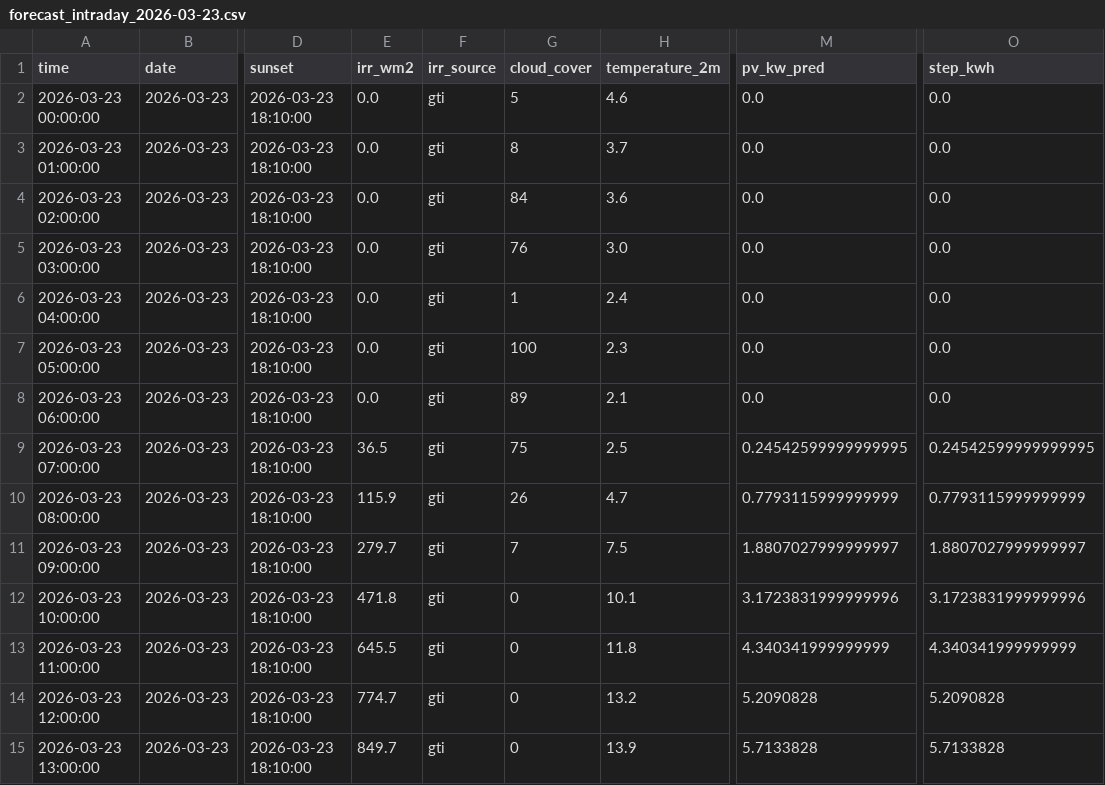
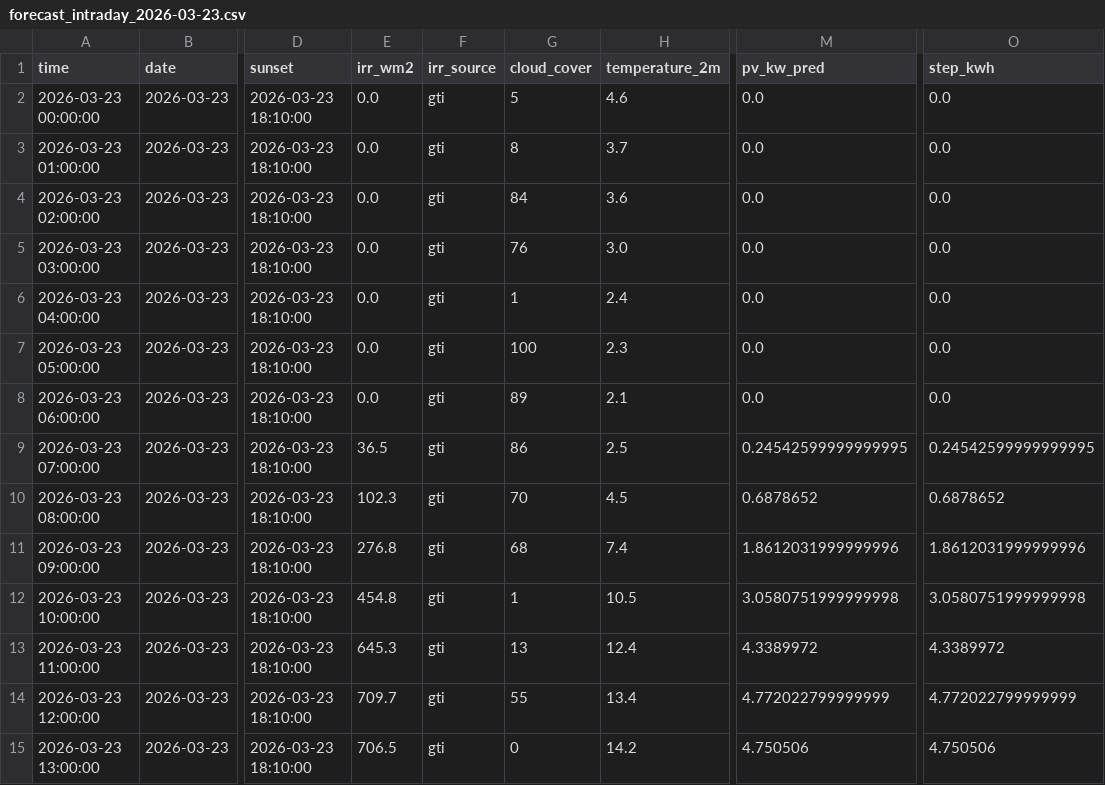
Before and after one commit to lkjhgfdsa2020/FVE, a CSV file: forecasts/intraday/forecast_intraday_2026-03-23.csv, drawn as a sheet; only a part is shown, gaps mark what is left out; the diff covers the shown part only; the diff names each change by its address in the sheet, - before the commit and + after, or states it on an @@ line.

```diff
--- a/forecasts/intraday/forecast_intraday_2026-03-23.csv
+++ b/forecasts/intraday/forecast_intraday_2026-03-23.csv
-G9 (cloud_cover): 75
+G9 (cloud_cover): 86
-E10 (irr_wm2): 115.9
+E10 (irr_wm2): 102.3
-G10 (cloud_cover): 26
+G10 (cloud_cover): 70
-H10 (temperature_2m): 4.7
+H10 (temperature_2m): 4.5
-M10 (pv_kw_pred): 0.7793115999999999
+M10 (pv_kw_pred): 0.6878652
-O10 (step_kwh): 0.7793115999999999
+O10 (step_kwh): 0.6878652
-E11 (irr_wm2): 279.7
+E11 (irr_wm2): 276.8
-G11 (cloud_cover): 7
+G11 (cloud_cover): 68
-H11 (temperature_2m): 7.5
+H11 (temperature_2m): 7.4
-M11 (pv_kw_pred): 1.8807027999999997
+M11 (pv_kw_pred): 1.8612031999999996
-O11 (step_kwh): 1.8807027999999997
+O11 (step_kwh): 1.8612031999999996
-E12 (irr_wm2): 471.8
+E12 (irr_wm2): 454.8
-G12 (cloud_cover): 0
+G12 (cloud_cover): 1
-H12 (temperature_2m): 10.1
+H12 (temperature_2m): 10.5
-M12 (pv_kw_pred): 3.1723831999999996
+M12 (pv_kw_pred): 3.0580751999999998
-O12 (step_kwh): 3.1723831999999996
+O12 (step_kwh): 3.0580751999999998
-E13 (irr_wm2): 645.5
+E13 (irr_wm2): 645.3
-G13 (cloud_cover): 0
+G13 (cloud_cover): 13
-H13 (temperature_2m): 11.8
+H13 (temperature_2m): 12.4
-M13 (pv_kw_pred): 4.340341999999999
+M13 (pv_kw_pred): 4.3389972
-O13 (step_kwh): 4.340341999999999
+O13 (step_kwh): 4.3389972
-E14 (irr_wm2): 774.7
+E14 (irr_wm2): 709.7
-G14 (cloud_cover): 0
+G14 (cloud_cover): 55
-H14 (temperature_2m): 13.2
+H14 (temperature_2m): 13.4
-M14 (pv_kw_pred): 5.2090828
+M14 (pv_kw_pred): 4.772022799999999
-O14 (step_kwh): 5.2090828
+O14 (step_kwh): 4.772022799999999
-E15 (irr_wm2): 849.7
+E15 (irr_wm2): 706.5
-H15 (temperature_2m): 13.9
+H15 (temperature_2m): 14.2
-M15 (pv_kw_pred): 5.7133828
+M15 (pv_kw_pred): 4.750506
-O15 (step_kwh): 5.7133828
+O15 (step_kwh): 4.750506
```
Also changed, not shown: 33 edited cells elsewhere in this file, forecasts/forecast_daily_summary.csv.
